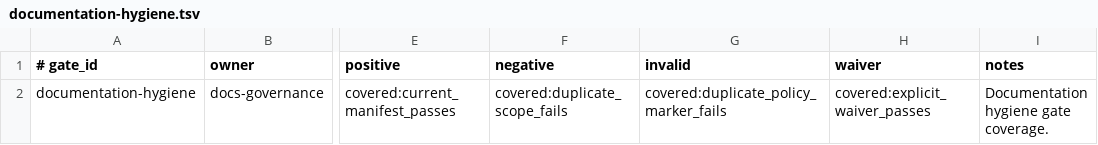
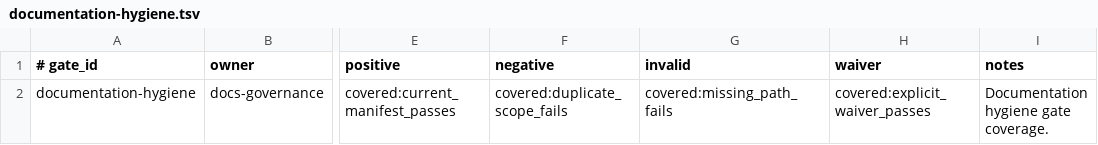
Before and after one commit to yotamfried-ux/Engineering-OS, a TSV file: scripts/enforcement/simulation-coverage.d/documentation-hygiene.tsv, drawn as a sheet; only a part is shown, gaps mark what is left out; the diff names each change by its address in the sheet, - before the commit and + after, or states it on an @@ line.

Commit message:
fix: align doc hygiene coverage token

```diff
--- a/scripts/enforcement/simulation-coverage.d/documentation-hygiene.tsv
+++ b/scripts/enforcement/simulation-coverage.d/documentation-hygiene.tsv
-G2 (invalid): covered:duplicate_policy_marker_fails
+G2 (invalid): covered:missing_path_fails
```
